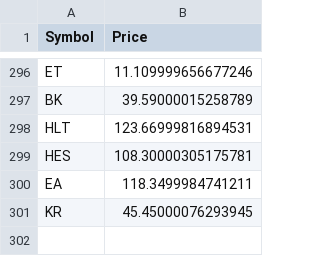
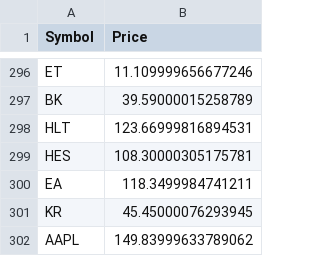
Before and after one commit to powerlock/stock-prediction, a CSV file: data/current.csv, drawn as a sheet; only a part is shown, gaps mark what is left out; the diff names each change by its address in the sheet, - before the commit and + after, or states it on an @@ line.

```diff
--- a/data/current.csv
+++ b/data/current.csv
+row 302: AAPL | 149.83999633789062
```
Also changed, not shown: 13 other files.
